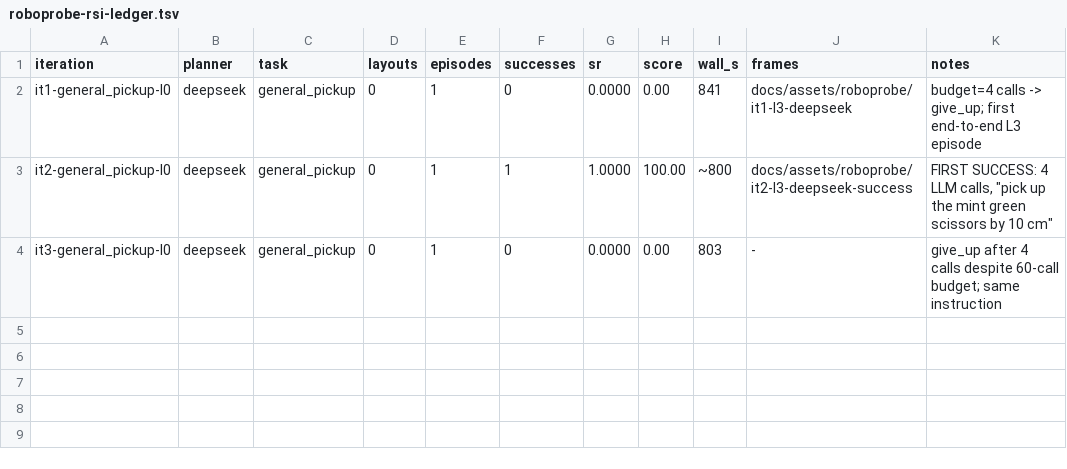
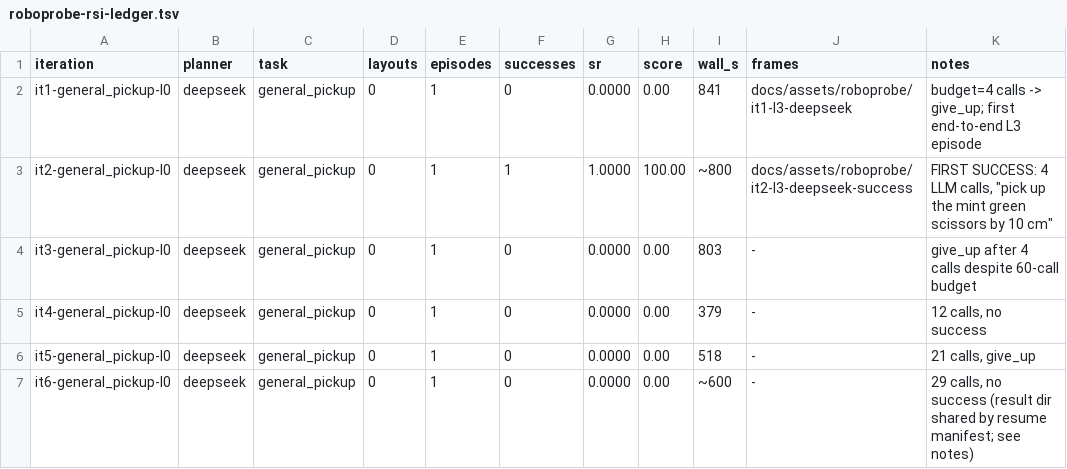
Before and after one commit to D-Robotics/moss, a TSV file: docs/research/roboprobe-rsi-ledger.tsv, drawn as a sheet.

Commit message:
feat(roboprobe): first small-sample measurement — 1/6 successes on general_pickup layout 0 (16.7%); method note: EVAL_SEED (not --seed) selects independent result dirs, batch eval-num deadlocks at N-env rendering; failure-mode observations queued for RSI

```diff
--- a/docs/research/roboprobe-rsi-ledger.tsv
+++ b/docs/research/roboprobe-rsi-ledger.tsv
@@ -3,2 +3,5 @@ it1-general_pickup-l0	deepseek	general_pickup	0	1	0	0.0000	0.00	841	docs/assets/
 it2-general_pickup-l0	deepseek	general_pickup	0	1	1	1.0000	100.00	~800	docs/assets/roboprobe/it2-l3-deepseek-success	FIRST SUCCESS: 4 LLM calls, "pick up the mint green scissors by 10 cm"
-it3-general_pickup-l0	deepseek	general_pickup	0	1	0	0.0000	0.00	803	-	give_up after 4 calls despite 60-call budget; same instruction
+it3-general_pickup-l0	deepseek	general_pickup	0	1	0	0.0000	0.00	803	-	give_up after 4 calls despite 60-call budget
+it4-general_pickup-l0	deepseek	general_pickup	0	1	0	0.0000	0.00	379	-	12 calls, no success
+it5-general_pickup-l0	deepseek	general_pickup	0	1	0	0.0000	0.00	518	-	21 calls, give_up
+it6-general_pickup-l0	deepseek	general_pickup	0	1	0	0.0000	0.00	~600	-	29 calls, no success (result dir shared by resume manifest; see notes)
```
Also changed, not shown: 1 other file.
